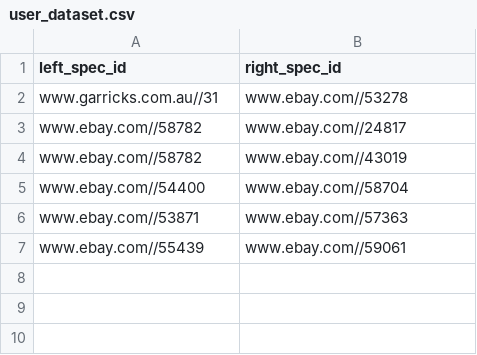
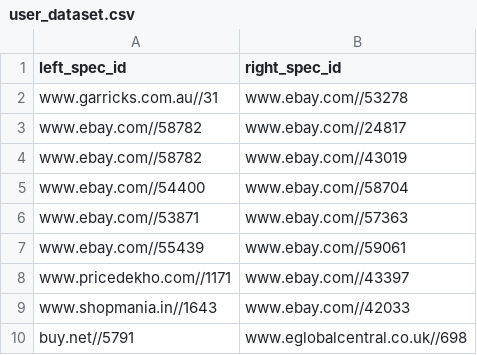
Before and after one commit to k-chatz/k23a-project, a CSV file: resources/user_dataset.csv, drawn as a sheet; the diff names each change by its address in the sheet, - before the commit and + after, or states it on an @@ line.

```diff
--- a/resources/user_dataset.csv
+++ b/resources/user_dataset.csv
+row 8: www.pricedekho.com//1171 | www.ebay.com//43397
+row 9: www.shopmania.in//1643 | www.ebay.com//42033
+row 10: buy.net//5791 | www.eglobalcentral.co.uk//698
```
Also changed, not shown: 3 other files.
